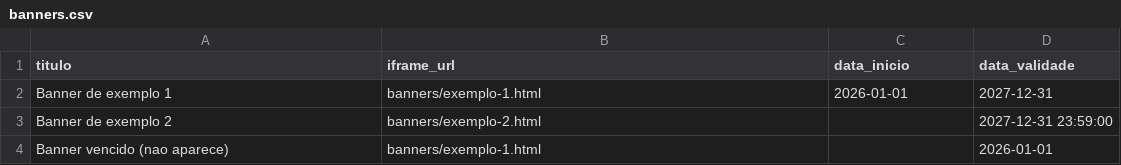
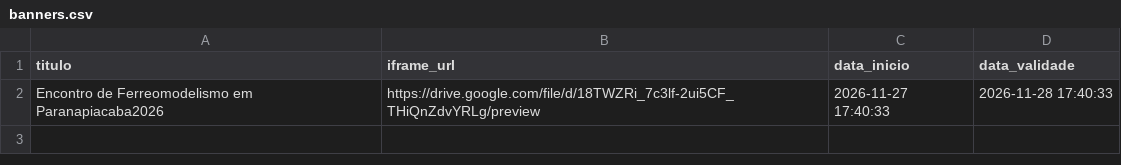
Before and after one commit to Jonaspinho/Modelismo, a CSV file: banners.csv, drawn as a sheet; removed rows and columns are numbered as before the commit, all else as after; the diff names each change by its address in the sheet, - before the commit and + after, or states it on an @@ line.

Commit message:
Update banners.csv

```diff
--- a/banners.csv
+++ b/banners.csv
-row 2: Banner de exemplo 1 | banners/exemplo-1.html | 2026-01-01 | 2027-12-31
-row 3: Banner de exemplo 2 | banners/exemplo-2.html |  | 2027-12-31 23:59:00
-row 4: Banner vencido (nao aparece) | banners/exemplo-1.html |  | 2026-01-01
+row 2: Encontro de Ferreomodelismo em Paranapiacaba2026 | https://drive.google.com/file/d/18TWZRi_7c3lf-2ui5CF_THiQnZdvYRLg/preview | 2026-11-27 17:40:33 | 2026-11-28 17:40:33
```
